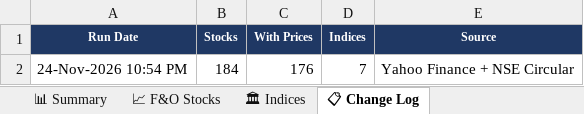
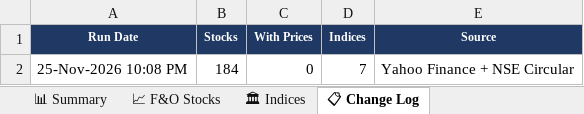
Before and after one commit to spurandhar0/nfo-lot-size-tracker, an Excel workbook: data/nfo_lot_sizes.xlsx, sheet 📋 Change Log, drawn as a sheet; values as stored, in another font and other column widths than the file's, no borders; the diff names each change by its address in the sheet, - before the commit and + after, or states it on an @@ line.

```diff
--- a/data/nfo_lot_sizes.xlsx (sheet 📋 Change Log)
+++ b/data/nfo_lot_sizes.xlsx (sheet 📋 Change Log)
-A2 (Run Date): 24-Nov-2026 10:54 PM
+A2 (Run Date): 25-Nov-2026 10:08 PM
-C2 (With Prices): 176
+C2 (With Prices): 0
```
Also changed, not shown: sheet 📈 F&O Stocks, sheet 📊 Summary, sheet 🏛 Indices, 1 other file.
